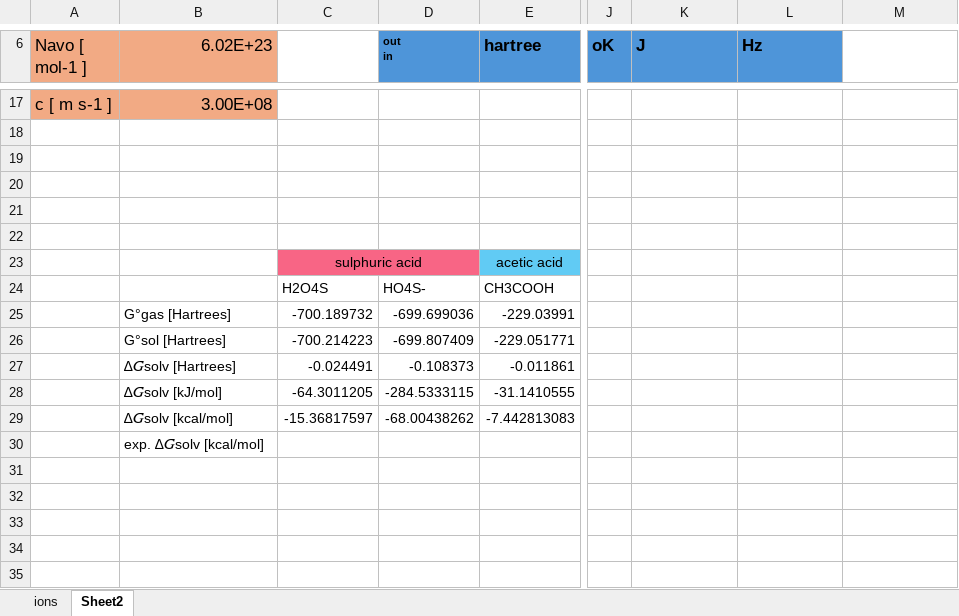
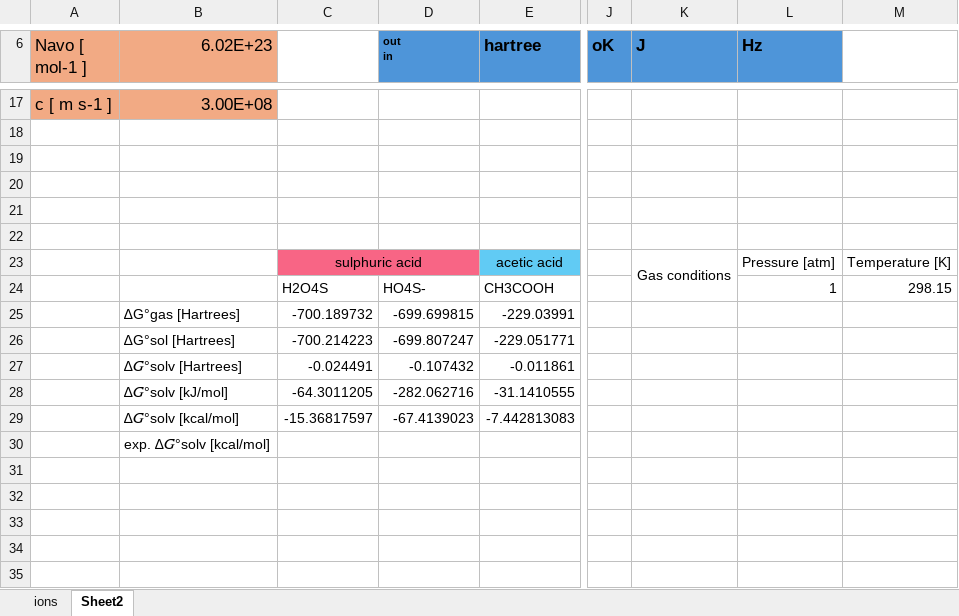
Before and after one commit to ApprehensiveKnee/MMfP, an Excel workbook: Project10/Project10.xlsx, sheet Sheet2, drawn as a sheet; only a part is shown, gaps mark what is left out; values as stored, in another font and other column widths than the file's, no borders; charts and pictures and conditional formats not drawn; the diff covers the shown part only; the diff names each change by its address in the sheet, - before the commit and + after, or states it on an @@ line.

```diff
--- a/Project10/Project10.xlsx (sheet Sheet2)
+++ b/Project10/Project10.xlsx (sheet Sheet2)
-K23 (J): (empty)
+K23 (J): Gas conditions
+K23:K24 merged
-L23 (Hz): (empty)
+L23 (Hz): Pressure [atm]
-M23: (empty)
+M23: Temperature [K]
-L24 (Hz): (empty)
+L24 (Hz): 1
-M24: (empty)
+M24: 298.15
-B25 (6.02E+23): G°gas [Hartrees]
+B25 (6.02E+23): ∆G°gas [Hartrees]
-D25 (out in): -699.699036
+D25 (out in): -699.699815
-B26 (6.02E+23): G°sol [Hartrees]
+B26 (6.02E+23): ∆G°sol [Hartrees]
-D26 (out in): -699.807409
+D26 (out in): -699.807247
-B27 (6.02E+23): ∆𝐺solv [Hartrees]
+B27 (6.02E+23): ∆𝐺°solv [Hartrees]
-D27 (out in): -0.108373
+D27 (out in): -0.107432
-B28 (6.02E+23): ∆𝐺solv [kJ/mol]
+B28 (6.02E+23): ∆𝐺°solv [kJ/mol]
-D28 (out in): -284.5333115
+D28 (out in): -282.062716
-B29 (6.02E+23): ∆𝐺solv [kcal/mol]
+B29 (6.02E+23): ∆𝐺°solv [kcal/mol]
-D29 (out in): -68.00438262
+D29 (out in): -67.4139023
-B30 (6.02E+23): exp. ∆𝐺solv [kcal/mol]
+B30 (6.02E+23): exp. ∆𝐺°solv [kcal/mol]
```
Also changed, not shown: 50 added rows, 1 removed row, 3 edited cells and cell formats elsewhere in this sheet, charts or pictures, 6 other files.
